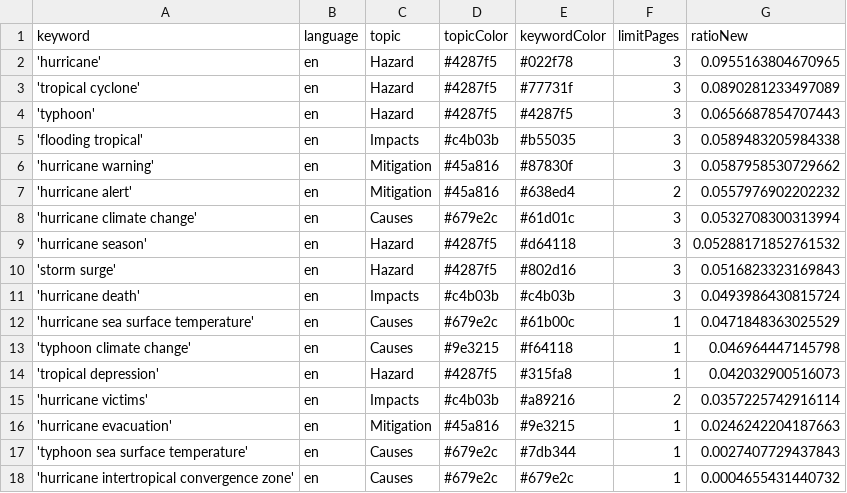
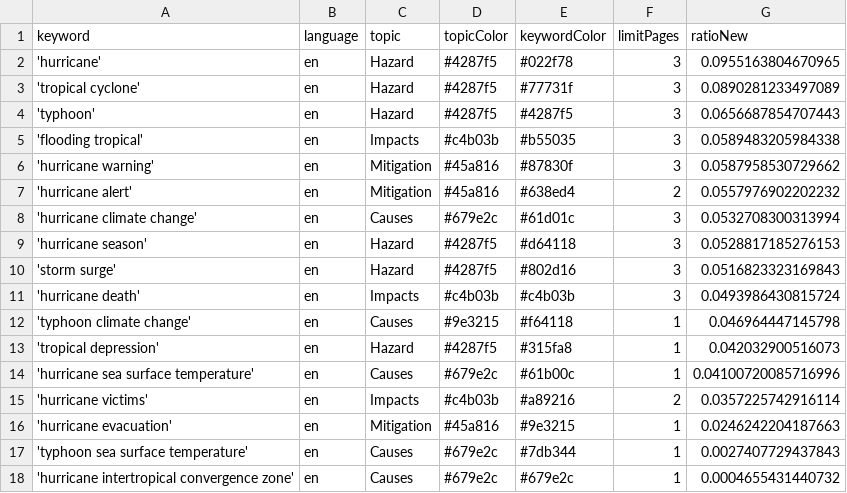
Before and after one commit to jens-news/hurricaneIsComing, a CSV file: keywords.csv, drawn as a sheet.

Commit message:
Commit from GitHub Actions (harvest:0.0)

```diff
--- a/keywords.csv
+++ b/keywords.csv
@@ -8,8 +8,8 @@ keyword,language,topic,topicColor,keywordColor,limitPages,ratioNew
 'hurricane climate change',en,Causes,#679e2c,#61d01c,3,0.0532708300313994
-'hurricane season',en,Hazard,#4287f5,#d64118,3,0.05288171852761532
+'hurricane season',en,Hazard,#4287f5,#d64118,3,0.0528817185276153
 'storm surge',en,Hazard,#4287f5,#802d16,3,0.0516823323169843
 'hurricane death',en,Impacts,#c4b03b,#c4b03b,3,0.0493986430815724
-'hurricane sea surface temperature',en,Causes,#679e2c,#61b00c,1,0.0471848363025529
 'typhoon climate change',en,Causes,#9e3215,#f64118,1,0.046964447145798
 'tropical depression',en,Hazard,#4287f5,#315fa8,1,0.042032900516073
+'hurricane sea surface temperature',en,Causes,#679e2c,#61b00c,1,0.04100720085716996
 'hurricane victims',en,Impacts,#c4b03b,#a89216,2,0.0357225742916114
```
